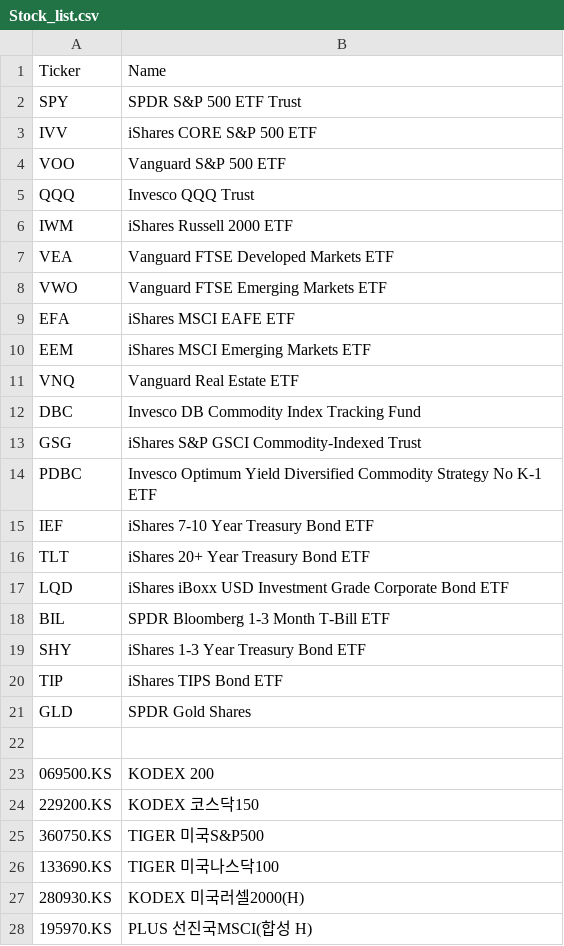
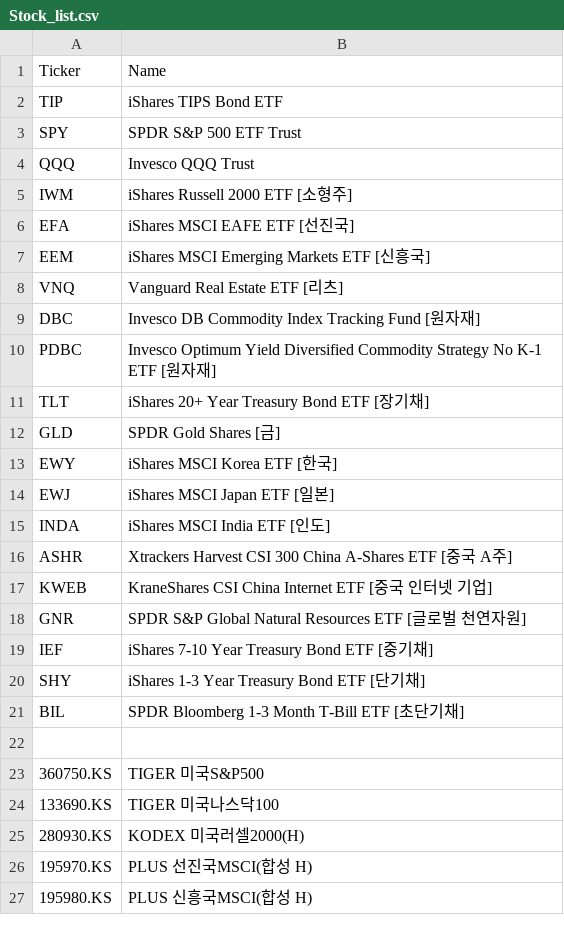
Before and after one commit to hplybusyps-oss/Quantest_v10, a CSV file: Stock_list.csv, drawn as a sheet; only a part is shown; the shorter side is filled out with more unchanged rows; the diff covers the shown part only.

Commit message:
Update Stock_list.csv

```diff
--- a/Stock_list.csv
+++ b/Stock_list.csv
@@ -1,25 +1,23 @@
 Ticker,Name
+TIP,iShares TIPS Bond ETF
 SPY,SPDR S&P 500 ETF Trust
-IVV,iShares CORE S&P 500 ETF
-VOO,Vanguard S&P 500 ETF
 QQQ,Invesco QQQ Trust
-IWM,iShares Russell 2000 ETF
-VEA,Vanguard FTSE Developed Markets ETF
-VWO,Vanguard FTSE Emerging Markets ETF
-EFA,iShares MSCI EAFE ETF
-EEM,iShares MSCI Emerging Markets ETF
-VNQ,Vanguard Real Estate ETF
-DBC,Invesco DB Commodity Index Tracking Fund
-GSG,iShares S&P GSCI Commodity-Indexed Trust
-PDBC,Invesco Optimum Yield Diversified Commodity Strategy No K-1 ETF
-IEF,iShares 7-10 Year Treasury Bond ETF
-TLT,iShares 20+ Year Treasury Bond ETF
-LQD,iShares iBoxx USD Investment Grade Corporate Bond ETF
-BIL,SPDR Bloomberg 1-3 Month T-Bill ETF
-SHY,iShares 1-3 Year Treasury Bond ETF
-TIP,iShares TIPS Bond ETF
-GLD,SPDR Gold Shares
+IWM,iShares Russell 2000 ETF [소형주]
+EFA,iShares MSCI EAFE ETF [선진국]
+EEM,iShares MSCI Emerging Markets ETF [신흥국]
+VNQ,Vanguard Real Estate ETF [리츠]
+DBC,Invesco DB Commodity Index Tracking Fund [원자재]
+PDBC,Invesco Optimum Yield Diversified Commodity Strategy No K-1 ETF [원자재]
+TLT,iShares 20+ Year Treasury Bond ETF [장기채]
+GLD,SPDR Gold Shares [금]
+EWY,iShares MSCI Korea ETF [한국]
+EWJ,iShares MSCI Japan ETF [일본]
+INDA,iShares MSCI India ETF [인도]
+ASHR,Xtrackers Harvest CSI 300 China A-Shares ETF [중국 A주]
+KWEB,KraneShares CSI China Internet ETF [중국 인터넷 기업]
+GNR,SPDR S&P Global Natural Resources ETF [글로벌 천연자원]
+IEF,iShares 7-10 Year Treasury Bond ETF [중기채]
+SHY,iShares 1-3 Year Treasury Bond ETF [단기채]
+BIL,SPDR Bloomberg 1-3 Month T-Bill ETF [초단기채]
 
-069500.KS,KODEX 200
-229200.KS,KODEX 코스닥150
 360750.KS,TIGER 미국S&P500
```
Also changed, not shown: 5 added rows, 5 removed rows, 2 moved rows and 3 edited cells elsewhere in this file.
